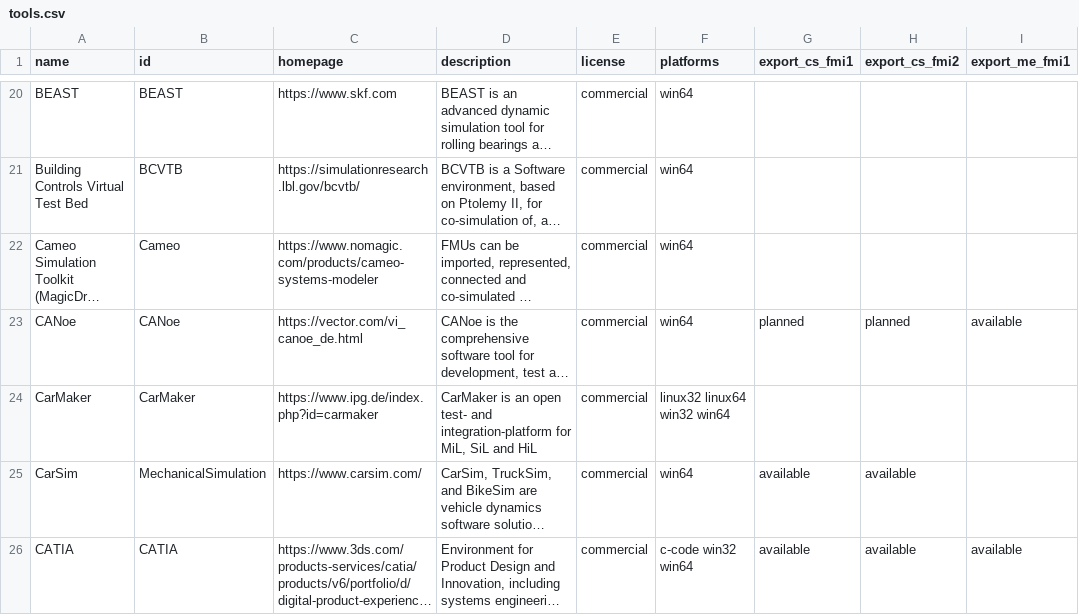
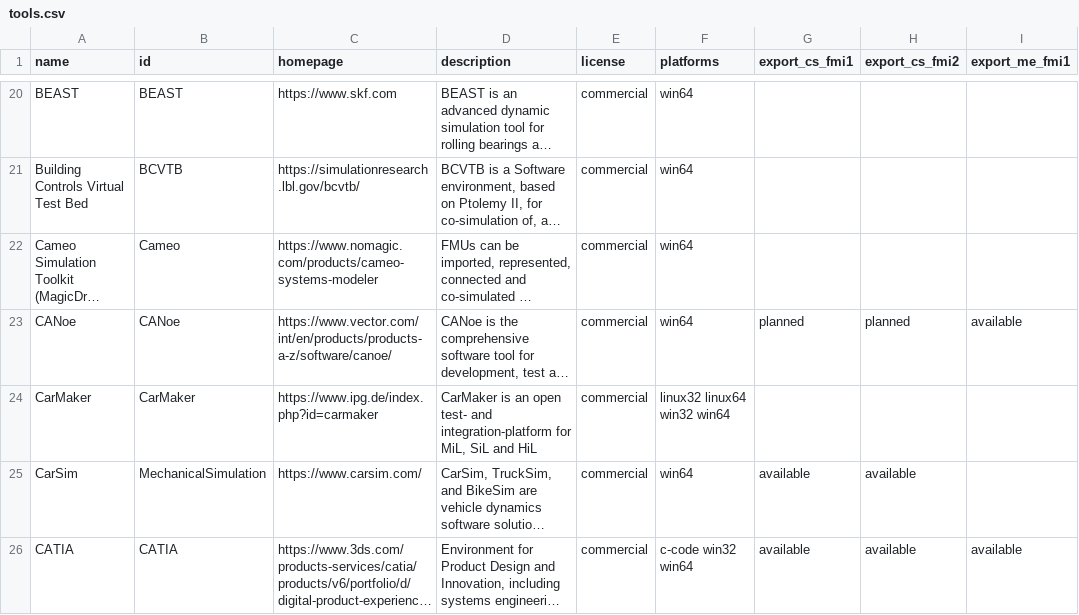
Before and after one commit to modelica/fmi-standard.org, a CSV file: _data/tools.csv, drawn as a sheet; only a part is shown, gaps mark what is left out; long unchanged cells end in …; the diff names each change by its address in the sheet, - before the commit and + after, or states it on an @@ line.

Commit message:
Fix link to CANoe in tools.csv (#159)

```diff
--- a/_data/tools.csv
+++ b/_data/tools.csv
-C23 (homepage): https://vector.com/vi_canoe_de.html
+C23 (homepage): https://www.vector.com/int/en/products/products-a-z/software/canoe/
```
